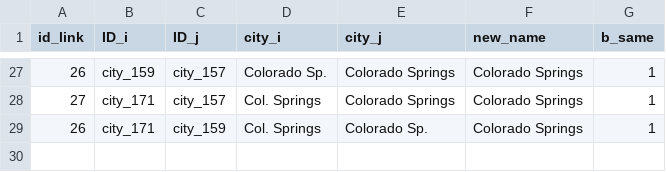
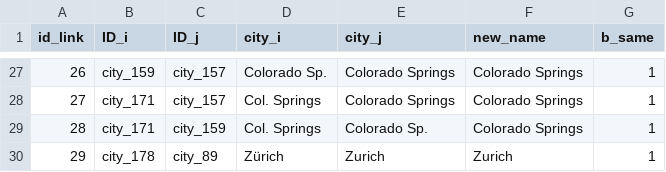
Before and after one commit to swhalemwo/pmdata, a CSV file: data_sources/artnewspaper/tanp_city_link.csv, drawn as a sheet; only a part is shown, gaps mark what is left out; the diff names each change by its address in the sheet, - before the commit and + after, or states it on an @@ line.

```diff
--- a/data_sources/artnewspaper/tanp_city_link.csv
+++ b/data_sources/artnewspaper/tanp_city_link.csv
@@ column A (id_link) renumbered in row 29 @@
+row 30: 29 | city_178 | city_89 | Zürich | Zurich | Zurich | 1
```
Also changed, not shown: data_sources/artnewspaper/tanp_city_id.csv, data_sources/artnewspaper/tanp_muci_links.csv, 2 other files.
